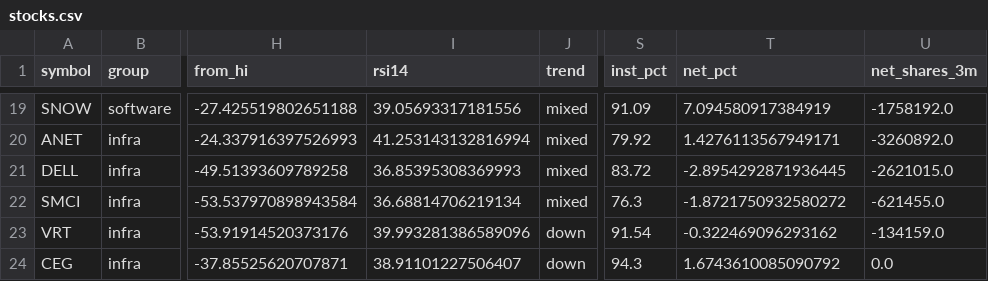
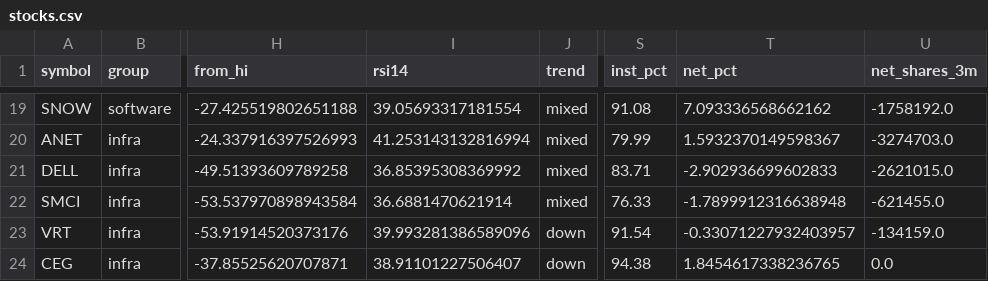
Before and after one commit to mliu86574-png/ai-stocks-radar, a CSV file: data/stocks.csv, drawn as a sheet; only a part is shown, gaps mark what is left out; the diff covers the shown part only; the diff names each change by its address in the sheet, - before the commit and + after, or states it on an @@ line.

```diff
--- a/data/stocks.csv
+++ b/data/stocks.csv
-I19 (rsi14): 39.05693317181556
+I19 (rsi14): 39.05693317181554
-S19 (inst_pct): 91.09
+S19 (inst_pct): 91.08
-T19 (net_pct): 7.094580917384919
+T19 (net_pct): 7.093336568662162
-S20 (inst_pct): 79.92
+S20 (inst_pct): 79.99
-T20 (net_pct): 1.4276113567949171
+T20 (net_pct): 1.5932370149598367
-U20 (net_shares_3m): -3260892.0
+U20 (net_shares_3m): -3274703.0
-I21 (rsi14): 36.85395308369993
+I21 (rsi14): 36.85395308369992
-S21 (inst_pct): 83.72
+S21 (inst_pct): 83.71
-T21 (net_pct): -2.8954292871936445
+T21 (net_pct): -2.902936699602833
-I22 (rsi14): 36.68814706219134
+I22 (rsi14): 36.6881470621914
-S22 (inst_pct): 76.3
+S22 (inst_pct): 76.33
-T22 (net_pct): -1.8721750932580272
+T22 (net_pct): -1.7899912316638948
-T23 (net_pct): -0.322469096293162
+T23 (net_pct): -0.33071227932403957
-S24 (inst_pct): 94.3
+S24 (inst_pct): 94.38
-T24 (net_pct): 1.6743610085090792
+T24 (net_pct): 1.8454617338236765
```
Also changed, not shown: 32 edited cells elsewhere in this file, data/closes.csv, 5 other files.
